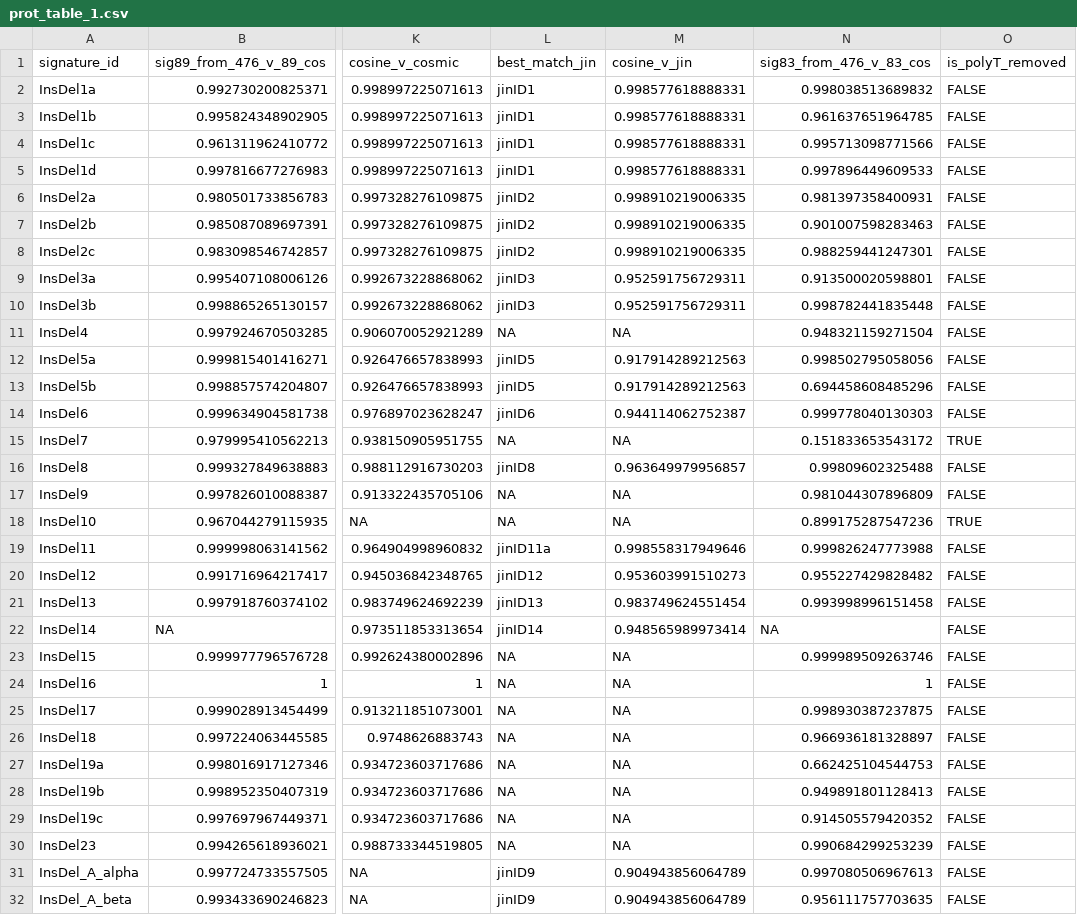
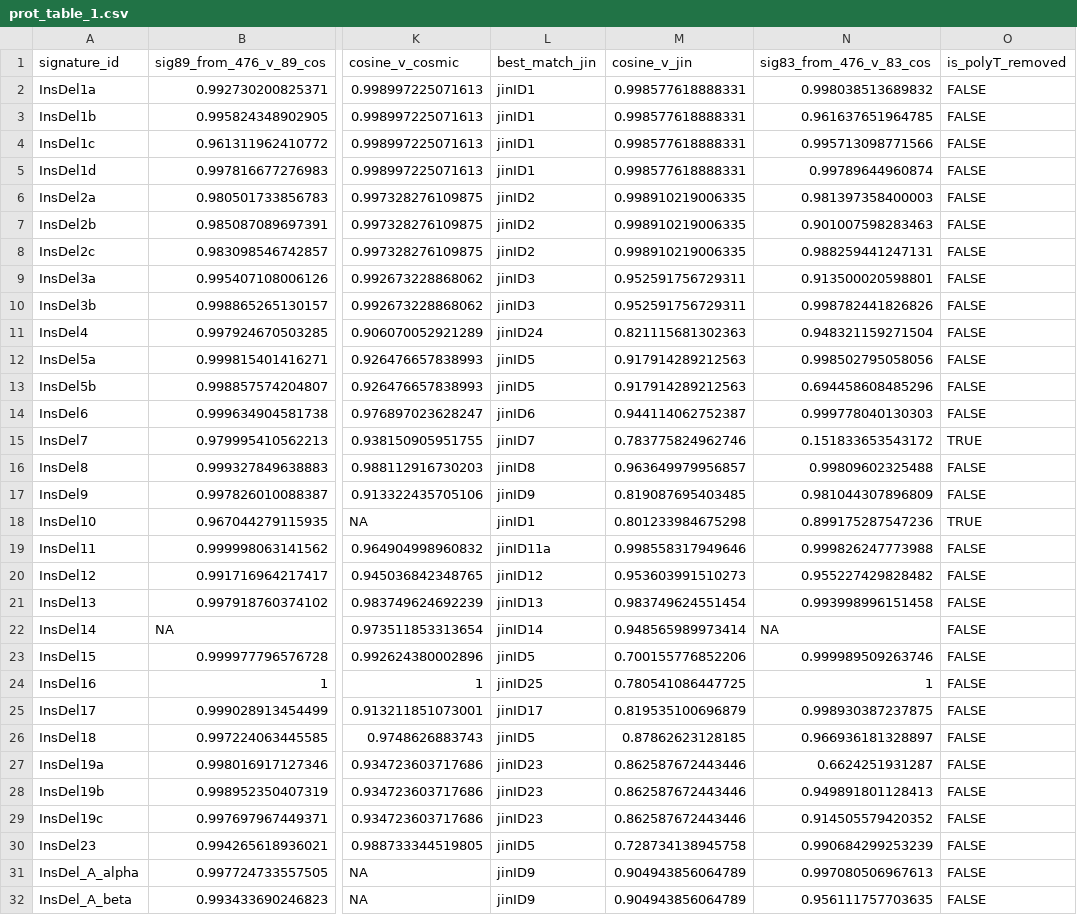
Before and after one commit to liumoLM/Code_Liu_2025, a CSV file: vignette/prot_table_1.csv, drawn as a sheet; only a part is shown, gaps mark what is left out; the diff covers the shown part only; the diff names each change by its address in the sheet, - before the commit and + after, or states it on an @@ line.

```diff
--- a/vignette/prot_table_1.csv
+++ b/vignette/prot_table_1.csv
-N5 (sig83_from_476_v_83_cos): 0.997896449609533
+N5 (sig83_from_476_v_83_cos): 0.99789644960874
-N6 (sig83_from_476_v_83_cos): 0.981397358400931
+N6 (sig83_from_476_v_83_cos): 0.981397358400003
-N8 (sig83_from_476_v_83_cos): 0.988259441247301
+N8 (sig83_from_476_v_83_cos): 0.988259441247131
-N10 (sig83_from_476_v_83_cos): 0.998782441835448
+N10 (sig83_from_476_v_83_cos): 0.998782441826826
-L11 (best_match_jin): NA
+L11 (best_match_jin): jinID24
-M11 (cosine_v_jin): NA
+M11 (cosine_v_jin): 0.821115681302363
-L15 (best_match_jin): NA
+L15 (best_match_jin): jinID7
-M15 (cosine_v_jin): NA
+M15 (cosine_v_jin): 0.783775824962746
-L17 (best_match_jin): NA
+L17 (best_match_jin): jinID9
-M17 (cosine_v_jin): NA
+M17 (cosine_v_jin): 0.819087695403485
-L18 (best_match_jin): NA
+L18 (best_match_jin): jinID1
-M18 (cosine_v_jin): NA
+M18 (cosine_v_jin): 0.801233984675298
-L23 (best_match_jin): NA
+L23 (best_match_jin): jinID5
-M23 (cosine_v_jin): NA
+M23 (cosine_v_jin): 0.700155776852206
-L24 (best_match_jin): NA
+L24 (best_match_jin): jinID25
-M24 (cosine_v_jin): NA
+M24 (cosine_v_jin): 0.780541086447725
-L25 (best_match_jin): NA
+L25 (best_match_jin): jinID17
-M25 (cosine_v_jin): NA
+M25 (cosine_v_jin): 0.819535100696879
-L26 (best_match_jin): NA
+L26 (best_match_jin): jinID5
-M26 (cosine_v_jin): NA
+M26 (cosine_v_jin): 0.87862623128185
-L27:L29 (best_match_jin): NA
+L27:L29 (best_match_jin): jinID23
-M27:M29 (cosine_v_jin): NA
+M27:M29 (cosine_v_jin): 0.862587672443446
-N27 (sig83_from_476_v_83_cos): 0.662425104544753
+N27 (sig83_from_476_v_83_cos): 0.6624251931287
-L30 (best_match_jin): NA
+L30 (best_match_jin): jinID5
-M30 (cosine_v_jin): NA
+M30 (cosine_v_jin): 0.728734138945758
```
Also changed, not shown: 21 edited cells elsewhere in this file, 4 other files.
